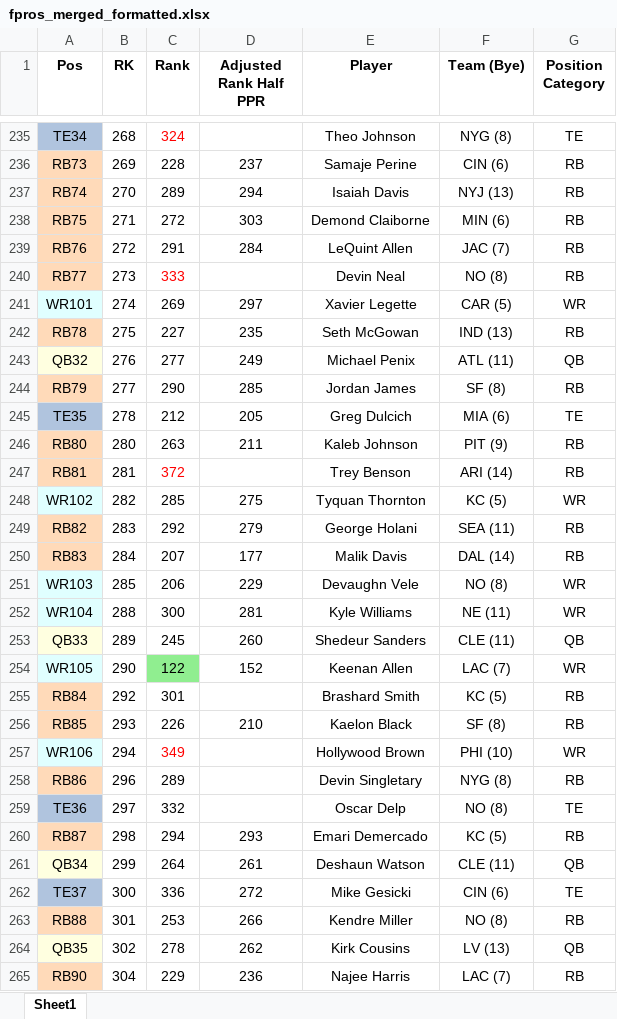
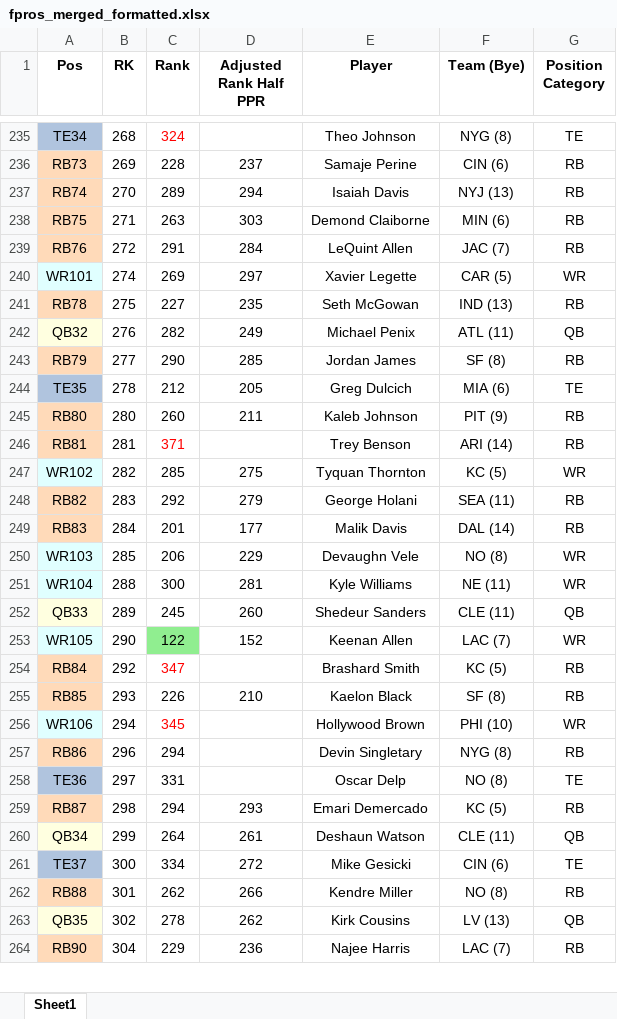
Before and after one commit to dsegundo2/RankingsDiff, an Excel workbook: frontend/public/data/2026/fpros/fpros_merged_formatted.xlsx, sheet Sheet1, drawn as a sheet; only a part is shown, gaps mark what is left out; values as stored, in another font and other column widths than the file's, no borders; removed rows and columns are numbered as before the commit, all else as after; the diff covers the shown part only; the diff names each change by its address in the sheet, - before the commit and + after, or states it on an @@ line.

```diff
--- a/frontend/public/data/2026/fpros/fpros_merged_formatted.xlsx (sheet Sheet1)
+++ b/frontend/public/data/2026/fpros/fpros_merged_formatted.xlsx (sheet Sheet1)
-C238 (Rank): 272
+C238 (Rank): 263
-row 240: RB77 | 273 | 333 |  | Devin Neal | NO (8) | RB
-C242 (Rank): 277
+C242 (Rank): 282
-C245 (Rank): 263
+C245 (Rank): 260
-C246 (Rank): 372
+C246 (Rank): 371
-C249 (Rank): 207
+C249 (Rank): 201
-C254 (Rank): 301
+C254 (Rank): 347
-C254 text colour: black
+C254 text colour: #FF0000
-C256 (Rank): 349
+C256 (Rank): 345
-C257 (Rank): 289
+C257 (Rank): 294
-C258 (Rank): 332
+C258 (Rank): 331
-C261 (Rank): 336
+C261 (Rank): 334
-C262 (Rank): 253
+C262 (Rank): 262
```
Also changed, not shown: 45 edited cells and cell formats elsewhere in this sheet, frontend/public/data/2026/espn/merged_formatted.xlsx, 11 other files.
